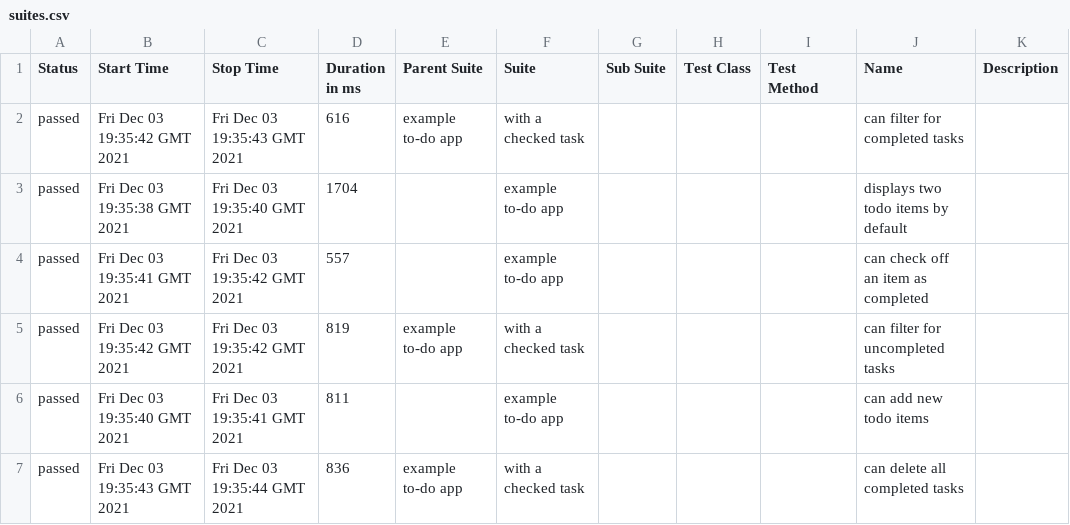
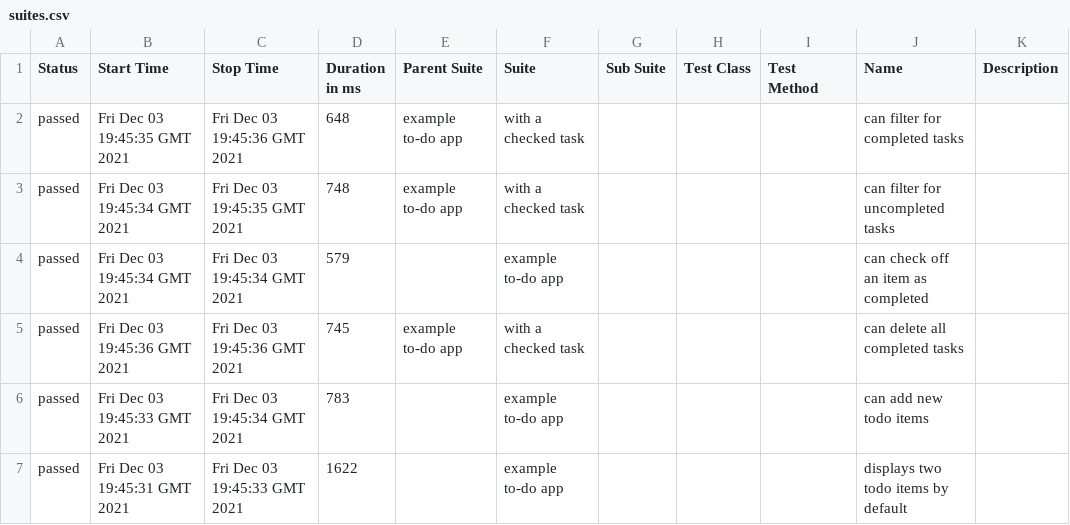
Before and after one commit to tonyvesta/front-end-demo, a CSV file: COM-7-fix--allure/COM-7-fix--allure/data/suites.csv, drawn as a sheet.

```diff
--- a/COM-7-fix--allure/COM-7-fix--allure/data/suites.csv
+++ b/COM-7-fix--allure/COM-7-fix--allure/data/suites.csv
@@ -1,7 +1,7 @@
 "Status","Start Time","Stop Time","Duration in ms","Parent Suite","Suite","Sub Suite","Test Class","Test Method","Name","Description"
-"passed","Fri Dec 03 19:35:42 GMT 2021","Fri Dec 03 19:35:43 GMT 2021","616","example to-do app","with a checked task","","","","can filter for completed tasks",""
-"passed","Fri Dec 03 19:35:38 GMT 2021","Fri Dec 03 19:35:40 GMT 2021","1704","","example to-do app","","","","displays two todo items by default",""
-"passed","Fri Dec 03 19:35:41 GMT 2021","Fri Dec 03 19:35:42 GMT 2021","557","","example to-do app","","","","can check off an item as completed",""
-"passed","Fri Dec 03 19:35:42 GMT 2021","Fri Dec 03 19:35:42 GMT 2021","819","example to-do app","with a checked task","","","","can filter for uncompleted tasks",""
-"passed","Fri Dec 03 19:35:40 GMT 2021","Fri Dec 03 19:35:41 GMT 2021","811","","example to-do app","","","","can add new todo items",""
-"passed","Fri Dec 03 19:35:43 GMT 2021","Fri Dec 03 19:35:44 GMT 2021","836","example to-do app","with a checked task","","","","can delete all completed tasks",""
+"passed","Fri Dec 03 19:45:35 GMT 2021","Fri Dec 03 19:45:36 GMT 2021","648","example to-do app","with a checked task","","","","can filter for completed tasks",""
+"passed","Fri Dec 03 19:45:34 GMT 2021","Fri Dec 03 19:45:35 GMT 2021","748","example to-do app","with a checked task","","","","can filter for uncompleted tasks",""
+"passed","Fri Dec 03 19:45:34 GMT 2021","Fri Dec 03 19:45:34 GMT 2021","579","","example to-do app","","","","can check off an item as completed",""
+"passed","Fri Dec 03 19:45:36 GMT 2021","Fri Dec 03 19:45:36 GMT 2021","745","example to-do app","with a checked task","","","","can delete all completed tasks",""
+"passed","Fri Dec 03 19:45:33 GMT 2021","Fri Dec 03 19:45:34 GMT 2021","783","","example to-do app","","","","can add new todo items",""
+"passed","Fri Dec 03 19:45:31 GMT 2021","Fri Dec 03 19:45:33 GMT 2021","1622","","example to-do app","","","","displays two todo items by default",""
```
Also changed, not shown: 28 other files.
